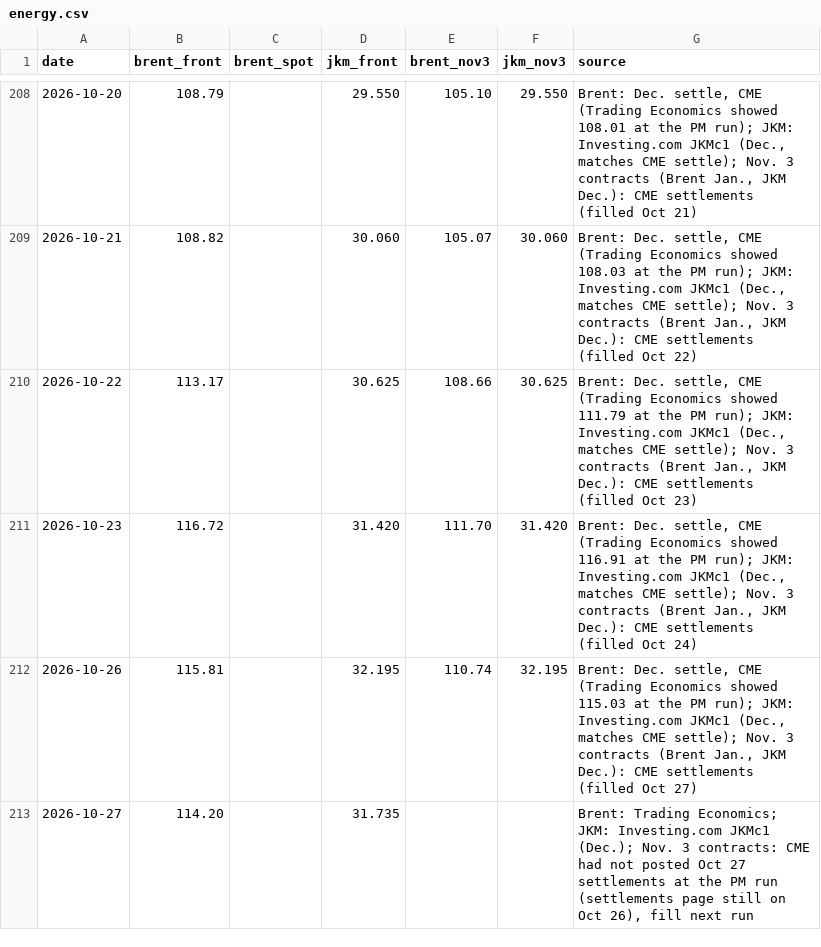
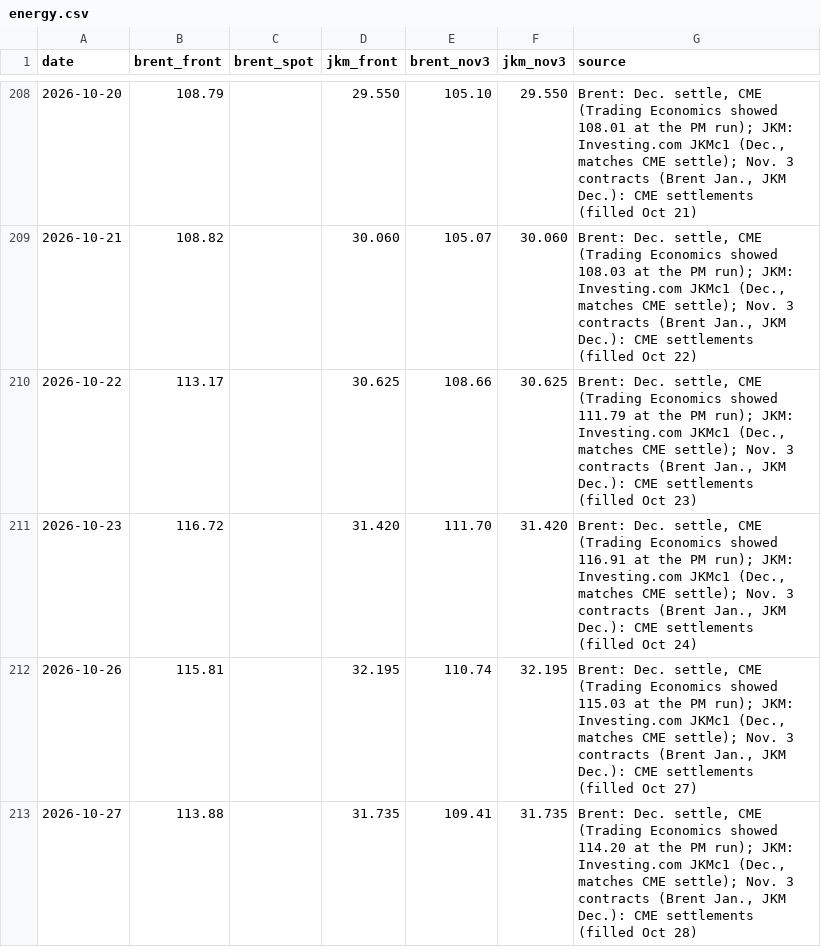
Before and after one commit to abrandt1897/GeoBrief, a CSV file: data/energy.csv, drawn as a sheet; only a part is shown, gaps mark what is left out.

```diff
--- a/data/energy.csv
+++ b/data/energy.csv
@@ -212,2 +212,2 @@ date,brent_front,brent_spot,jkm_front,brent_nov3,jkm_nov3,source
 2026-10-26,115.81,,32.195,110.74,32.195,"Brent: Dec. settle, CME (Trading Economics showed 115.03 at the PM run); JKM: Investing.com JKMc1 (Dec., matches CME settle); Nov. 3 contracts (Brent Jan., JKM Dec.): CME settlements (filled Oct 27)"
-2026-10-27,114.20,,31.735,,,"Brent: Trading Economics; JKM: Investing.com JKMc1 (Dec.); Nov. 3 contracts: CME had not posted Oct 27 settlements at the PM run (settlements page still on Oct 26), fill next run"
+2026-10-27,113.88,,31.735,109.41,31.735,"Brent: Dec. settle, CME (Trading Economics showed 114.20 at the PM run); JKM: Investing.com JKMc1 (Dec., matches CME settle); Nov. 3 contracts (Brent Jan., JKM Dec.): CME settlements (filled Oct 28)"
```
Also changed, not shown: data/gas.csv, data/headlines.csv, 4 other files.
